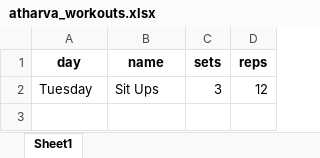
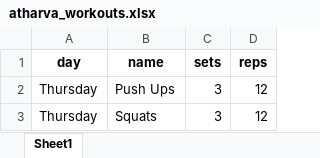
Before and after one commit to dazai9930/workout-tracker, an Excel workbook: user_data/atharva_workouts.xlsx, sheet Sheet1, drawn as a sheet; values as stored, in another font and other column widths than the file's, no borders; the diff names each change by its address in the sheet, - before the commit and + after, or states it on an @@ line.

```diff
--- a/user_data/atharva_workouts.xlsx (sheet Sheet1)
+++ b/user_data/atharva_workouts.xlsx (sheet Sheet1)
-A2 (day): Tuesday
+A2 (day): Thursday
-B2 (name): Sit Ups
+B2 (name): Push Ups
+row 3: Thursday | Squats | 3 | 12
```
Also changed, not shown: 6 other files.
